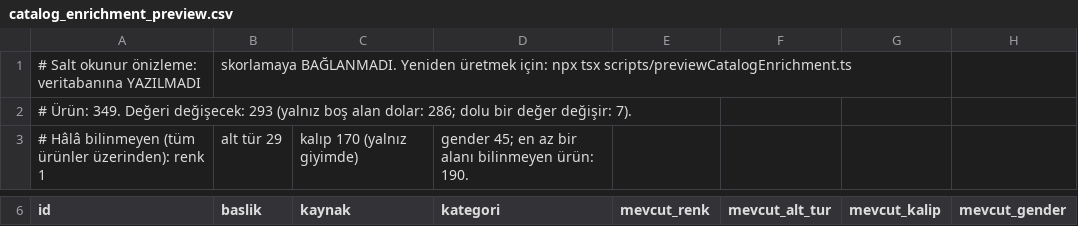
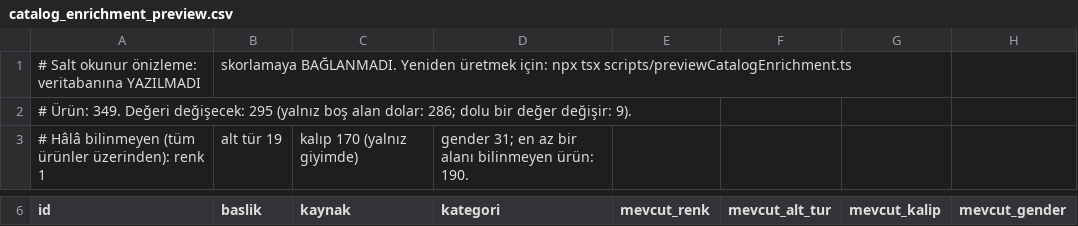
Before and after one commit to Harun-Badur/Vitrify, a CSV file: scripts/queries/catalog_enrichment_preview.csv, drawn as a sheet; only a part is shown, gaps mark what is left out; the diff covers the shown part only; the diff names each change by its address in the sheet, - before the commit and + after, or states it on an @@ line.

```diff
--- a/scripts/queries/catalog_enrichment_preview.csv
+++ b/scripts/queries/catalog_enrichment_preview.csv
-A2 (id): …Değeri değişecek: 293 (yalnız boş alan dolar: 286; dolu bir değer değişir: 7).
+A2 (id): …Değeri değişecek: 295 (yalnız boş alan dolar: 286; dolu bir değer değişir: 9).
-B3 (baslik): alt tür 29
+B3 (baslik): alt tür 19
-D3 (kategori): gender 45; en az…
+D3 (kategori): gender 31; en az…
```
Also changed, not shown: 137 edited cells elsewhere in this file, 6 other files.
